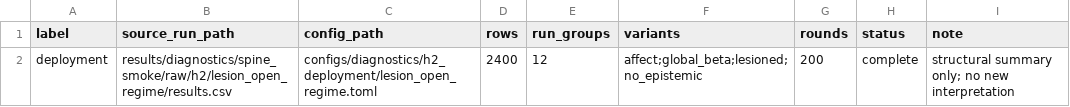
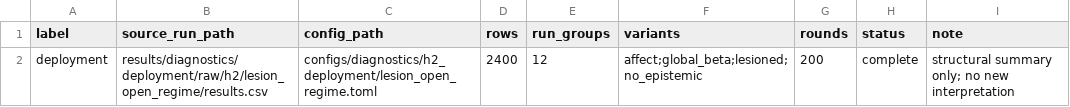
Before and after one commit to har5h1l/affect_aif, a CSV file: results/diagnostics/deployment/summary.csv, drawn as a sheet.

```diff
--- a/results/diagnostics/deployment/summary.csv
+++ b/results/diagnostics/deployment/summary.csv
@@ -1,2 +1,2 @@
 label,source_run_path,config_path,rows,run_groups,variants,rounds,status,note
-deployment,results/diagnostics/spine_smoke/raw/h2/lesion_open_regime/results.csv,configs/diagnostics/h2_deployment/lesion_open_regime.toml,2400,12,affect;global_beta;lesioned;no_epistemic,200,complete,structural summary only; no new interpretation
+deployment,results/diagnostics/deployment/raw/h2/lesion_open_regime/results.csv,configs/diagnostics/h2_deployment/lesion_open_regime.toml,2400,12,affect;global_beta;lesioned;no_epistemic,200,complete,structural summary only; no new interpretation
```
Also changed, not shown: results/diagnostics/locality/summary.csv, results/diagnostics/policy_openness/summary.csv, 44 other files.
